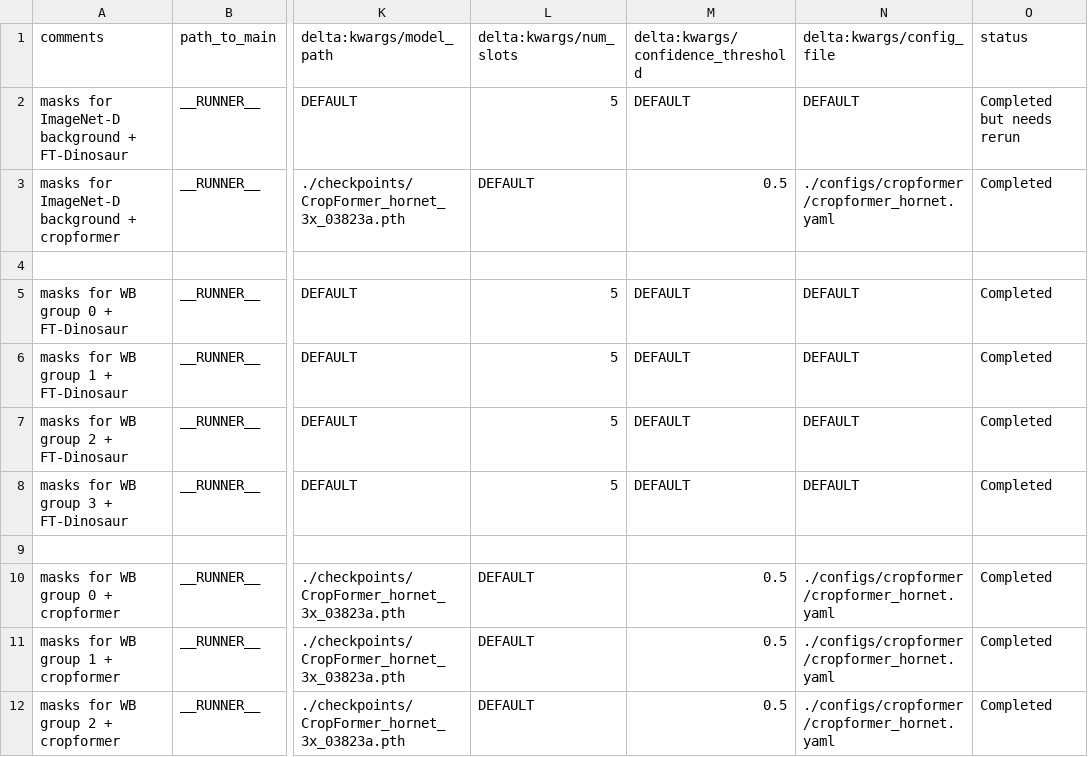
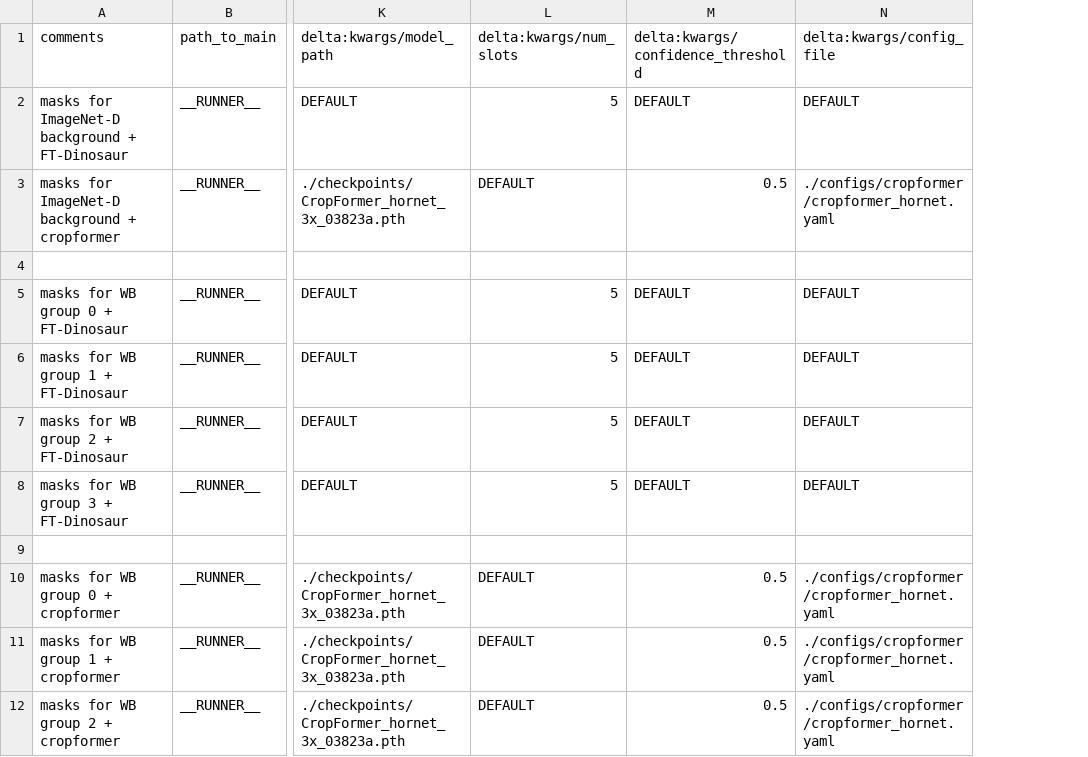
Before and after one commit to AlexanderRubinstein/OCCAM, a CSV file: sheets/mask_generation.csv, drawn as a sheet; only a part is shown, gaps mark what is left out; the diff names each change by its address in the sheet, - before the commit and + after, or states it on an @@ line.

```diff
--- a/sheets/mask_generation.csv
+++ b/sheets/mask_generation.csv
-column O (status), rows 2-12: Completed but needs rerun | Completed |  | Completed | Completed | Completed | Completed |  | Completed | Completed | Completed
```
Also changed, not shown: 11 other files.
